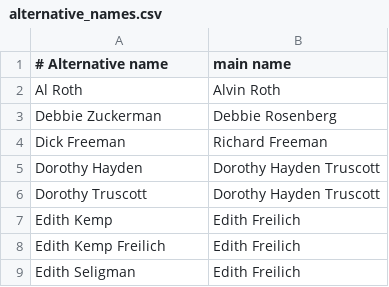
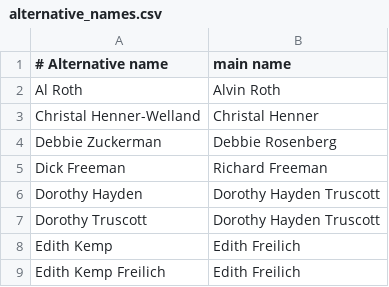
Before and after one commit to njhammond/generate_bridge_wikipedia_entries, a CSV file: alternative_names.csv, drawn as a sheet; only a part is shown; the shorter side is filled out with more unchanged rows; the diff names each change by its address in the sheet, - before the commit and + after, or states it on an @@ line.

Commit message:
Ongoing development

```diff
--- a/alternative_names.csv
+++ b/alternative_names.csv
+row 3: Christal Henner-Welland | Christal Henner
```
